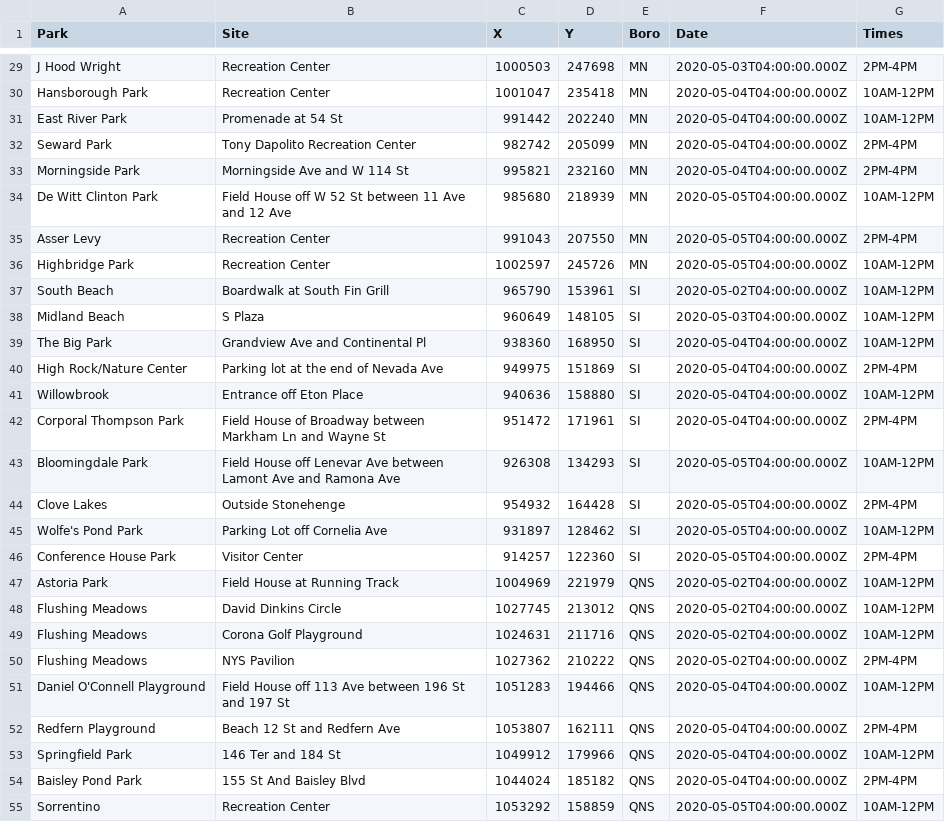
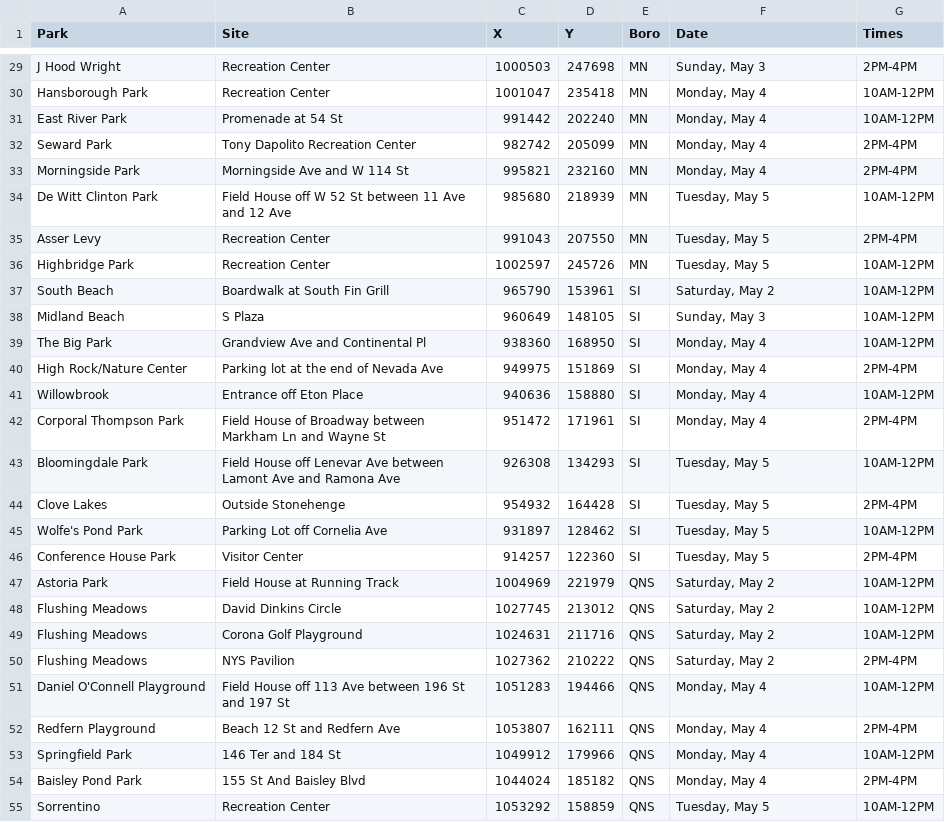
Before and after one commit to CityOfNewYork/face-coverings, a CSV file: location.csv, drawn as a sheet; only a part is shown, gaps mark what is left out; the diff covers the shown part only; the diff names each change by its address in the sheet, - before the commit and + after, or states it on an @@ line.

Commit message:
use string for day and date

```diff
--- a/location.csv
+++ b/location.csv
-F29 (Date): 2020-05-03T04:00:00.000Z
+F29 (Date): Sunday, May 3
-F30:F33 (Date): 2020-05-04T04:00:00.000Z
+F30:F33 (Date): Monday, May 4
-F34:F36 (Date): 2020-05-05T04:00:00.000Z
+F34:F36 (Date): Tuesday, May 5
-F37 (Date): 2020-05-02T04:00:00.000Z
+F37 (Date): Saturday, May 2
-F38 (Date): 2020-05-03T04:00:00.000Z
+F38 (Date): Sunday, May 3
-F39:F42 (Date): 2020-05-04T04:00:00.000Z
+F39:F42 (Date): Monday, May 4
-F43:F46 (Date): 2020-05-05T04:00:00.000Z
+F43:F46 (Date): Tuesday, May 5
-F47:F50 (Date): 2020-05-02T04:00:00.000Z
+F47:F50 (Date): Saturday, May 2
-F51:F54 (Date): 2020-05-04T04:00:00.000Z
+F51:F54 (Date): Monday, May 4
-F55 (Date): 2020-05-05T04:00:00.000Z
+F55 (Date): Tuesday, May 5
```
Also changed, not shown: 30 edited cells elsewhere in this file, 1 other file.
